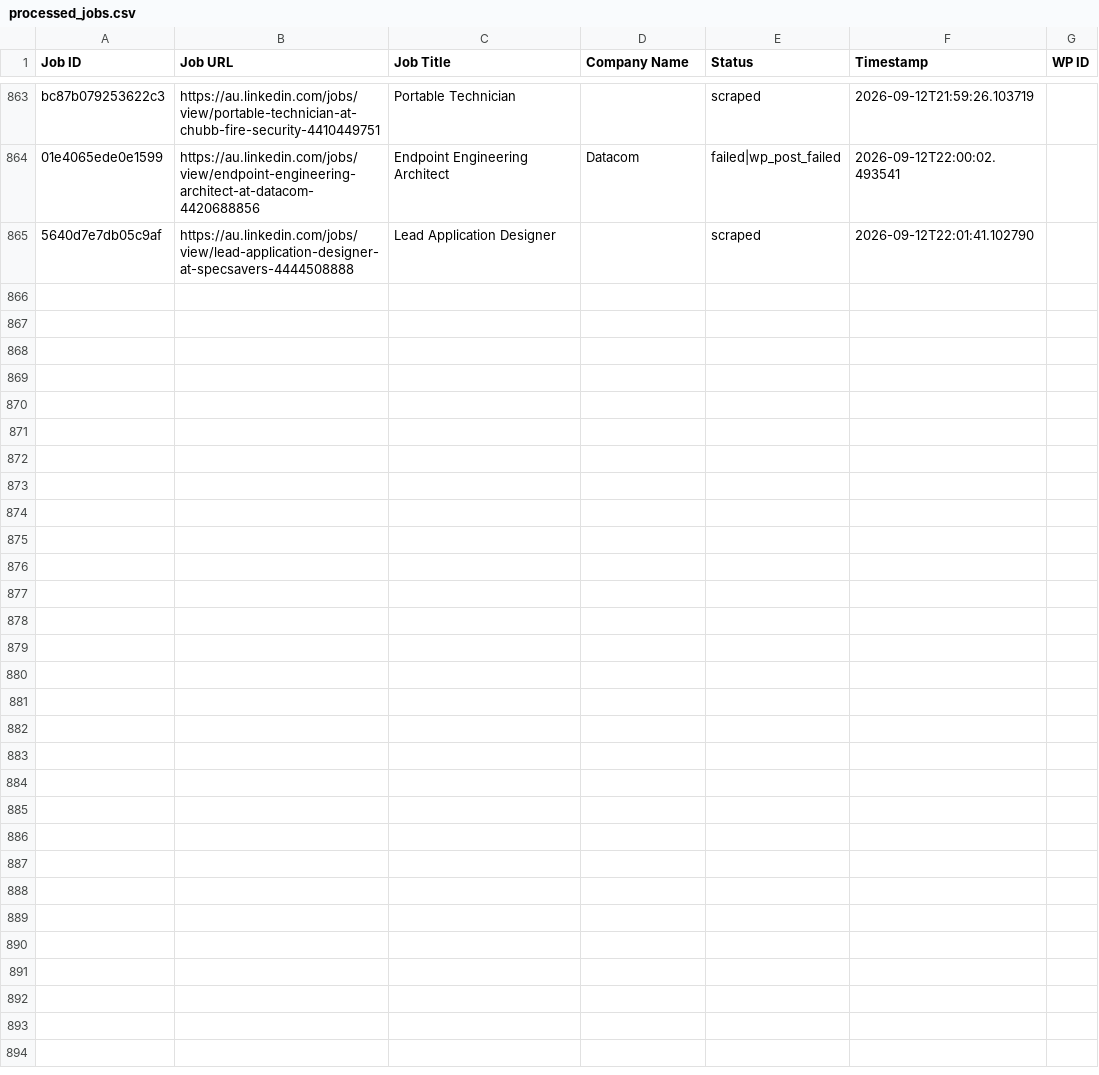
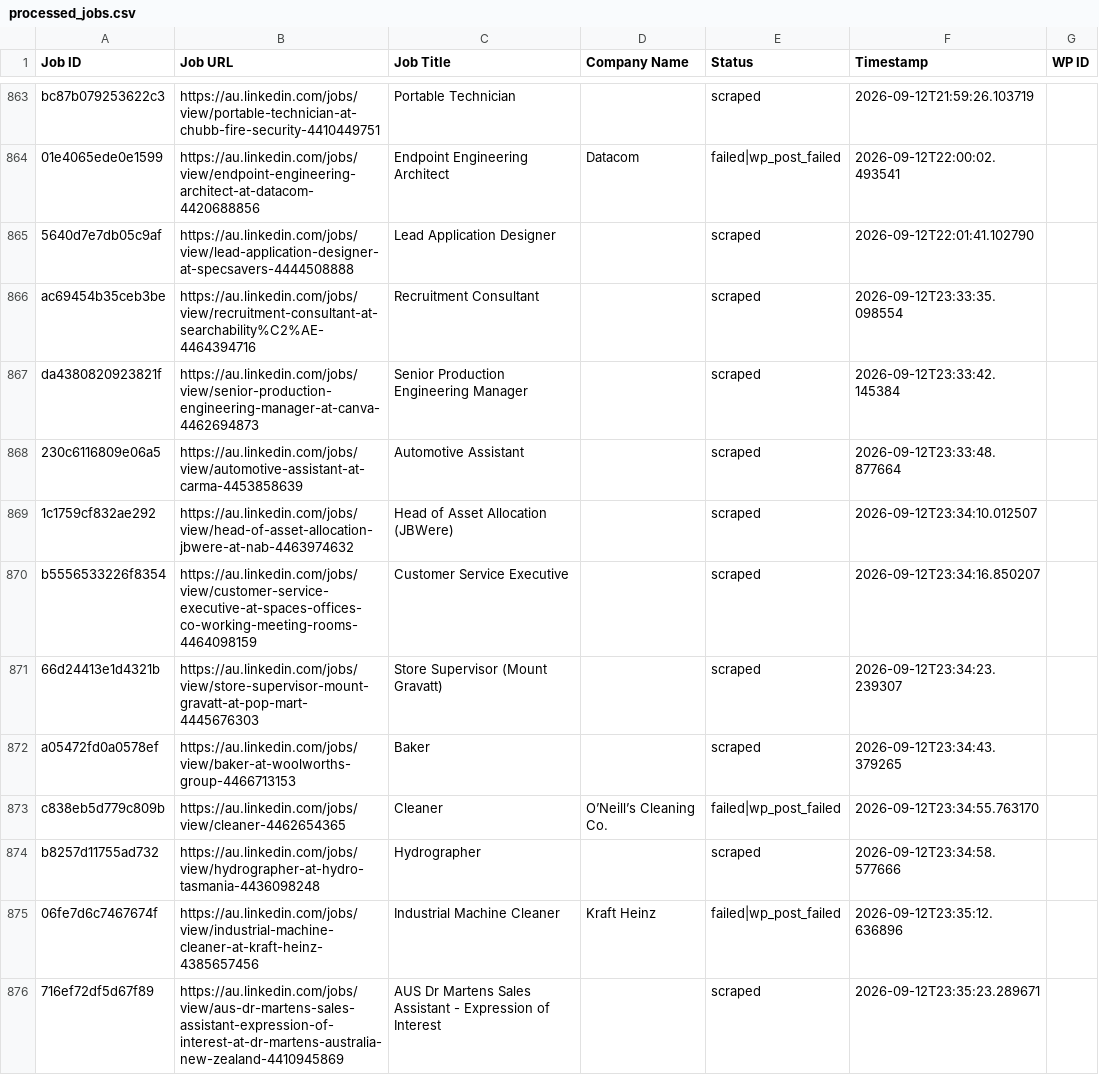
Before and after one commit to innovationinc2000/au, a CSV file: processed_jobs.csv, drawn as a sheet; only a part is shown, gaps mark what is left out; the diff covers the shown part only.

```diff
--- a/processed_jobs.csv
+++ b/processed_jobs.csv
@@ -865 +865,12 @@ bc87b079253622c3,https://au.linkedin.com/jobs/view/portable-technician-at-chubb-
 5640d7e7db05c9af,https://au.linkedin.com/jobs/view/lead-application-designer-at-specsavers-4444508888,Lead Application Designer,,scraped,2026-09-12T22:01:41.102790,
+ac69454b35ceb3be,https://au.linkedin.com/jobs/view/recruitment-consultant-at-searchability%C2%AE-4464394716,Recruitment Consultant,,scraped,2026-09-12T23:33:35.098554,
+da4380820923821f,https://au.linkedin.com/jobs/view/senior-production-engineering-manager-at-canva-4462694873,Senior Production Engineering Manager,,scraped,2026-09-12T23:33:42.145384,
+230c6116809e06a5,https://au.linkedin.com/jobs/view/automotive-assistant-at-carma-4453858639,Automotive Assistant,,scraped,2026-09-12T23:33:48.877664,
+1c1759cf832ae292,https://au.linkedin.com/jobs/view/head-of-asset-allocation-jbwere-at-nab-4463974632,Head of Asset Allocation (JBWere),,scraped,2026-09-12T23:34:10.012507,
+b5556533226f8354,https://au.linkedin.com/jobs/view/customer-service-executive-at-spaces-offices-co-working-meeting-rooms-4464098159,Customer Service Executive,,scraped,2026-09-12T23:34:16.850207,
+66d24413e1d4321b,https://au.linkedin.com/jobs/view/store-supervisor-mount-gravatt-at-pop-mart-4445676303,Store Supervisor (Mount Gravatt),,scraped,2026-09-12T23:34:23.239307,
+a05472fd0a0578ef,https://au.linkedin.com/jobs/view/baker-at-woolworths-group-4466713153,Baker,,scraped,2026-09-12T23:34:43.379265,
+c838eb5d779c809b,https://au.linkedin.com/jobs/view/cleaner-4462654365,Cleaner,O’Neill’s Cleaning Co.,failed|wp_post_failed,2026-09-12T23:34:55.763170,
+b8257d11755ad732,https://au.linkedin.com/jobs/view/hydrographer-at-hydro-tasmania-4436098248,Hydrographer,,scraped,2026-09-12T23:34:58.577666,
+06fe7d6c7467674f,https://au.linkedin.com/jobs/view/industrial-machine-cleaner-at-kraft-heinz-4385657456,Industrial Machine Cleaner,Kraft Heinz,failed|wp_post_failed,2026-09-12T23:35:12.636896,
+716ef72df5d67f89,https://au.linkedin.com/jobs/view/aus-dr-martens-sales-assistant-expression-of-interest-at-dr-martens-australia-new-zealand-4410945869,AUS Dr Martens Sales Assistant - Expression of Interest,,scraped,2026-09-12T23:35:23.289671,
```
Also changed, not shown: 10 added rows elsewhere in this file.
